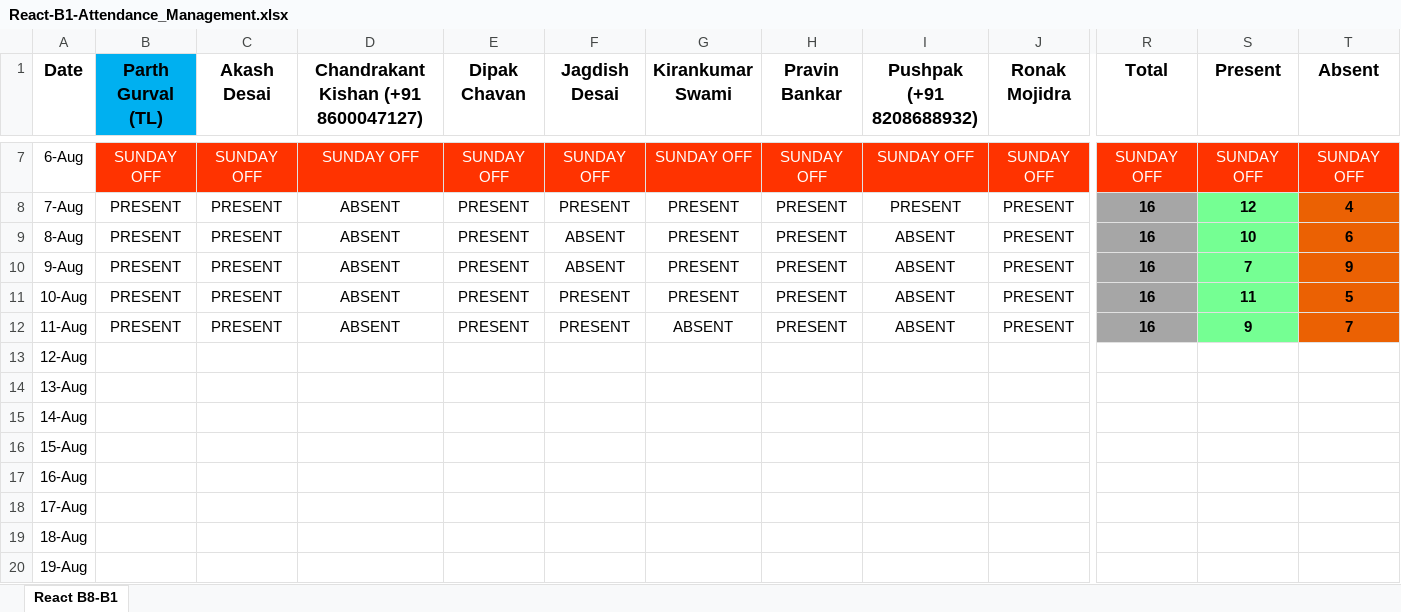
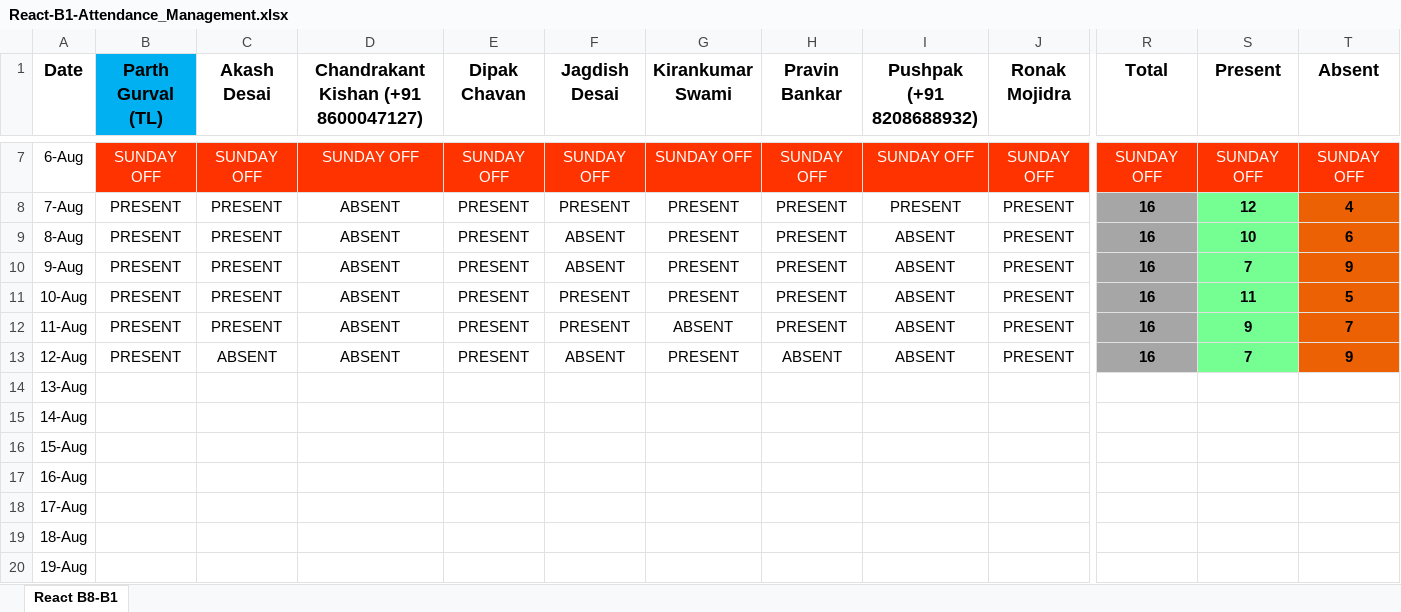
Before and after one commit to ParthGurval/JSLearing, an Excel workbook: React-B1-Attendance_Management.xlsx, sheet React B8-B1, drawn as a sheet; only a part is shown, gaps mark what is left out; values as stored, in another font and other column widths than the file's, no borders; the diff covers the shown part only; the diff names each change by its address in the sheet, - before the commit and + after, or states it on an @@ line.

Commit message:
Attendance 12_08_2023
Attendance 12_08_2023

```diff
--- a/React-B1-Attendance_Management.xlsx (sheet React B8-B1)
+++ b/React-B1-Attendance_Management.xlsx (sheet React B8-B1)
-B13 (Parth Gurval (TL)): (empty)
+B13 (Parth Gurval (TL)): PRESENT
-C13 (Akash Desai): (empty)
+C13 (Akash Desai): ABSENT
-D13: (empty)
+D13: ABSENT
-E13 (Dipak Chavan): (empty)
+E13 (Dipak Chavan): PRESENT
-F13 (Jagdish Desai): (empty)
+F13 (Jagdish Desai): ABSENT
-G13 (Kirankumar Swami): (empty)
+G13 (Kirankumar Swami): PRESENT
-H13 (Pravin Bankar): (empty)
+H13 (Pravin Bankar): ABSENT
-I13 (Pushpak (+91 8208688932)): (empty)
+I13 (Pushpak (+91 8208688932)): ABSENT
-J13 (Ronak Mojidra): (empty)
+J13 (Ronak Mojidra): PRESENT
-R13 (Total): (empty)
+R13 (Total): 16
-R13 fill: none
+R13 fill: #A6A6A6
-S13 (Present): (empty)
+S13 (Present): 7
-S13 fill: none
+S13 fill: #75FF93
-T13 (Absent): (empty)
+T13 (Absent): 9
-T13 fill: none
+T13 fill: #EB6103
```
Also changed, not shown: 7 edited cells elsewhere in this sheet.
